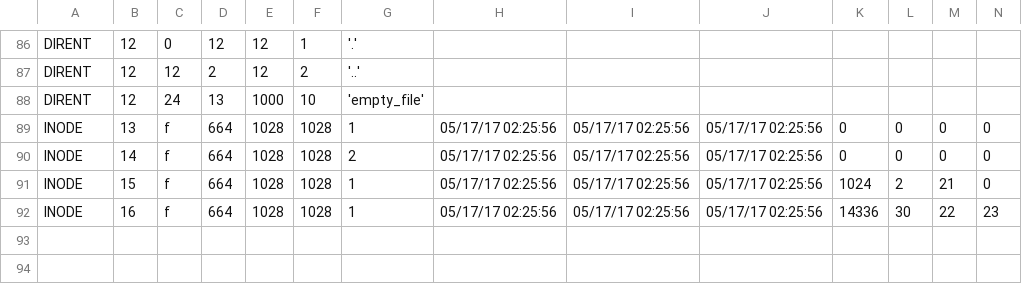
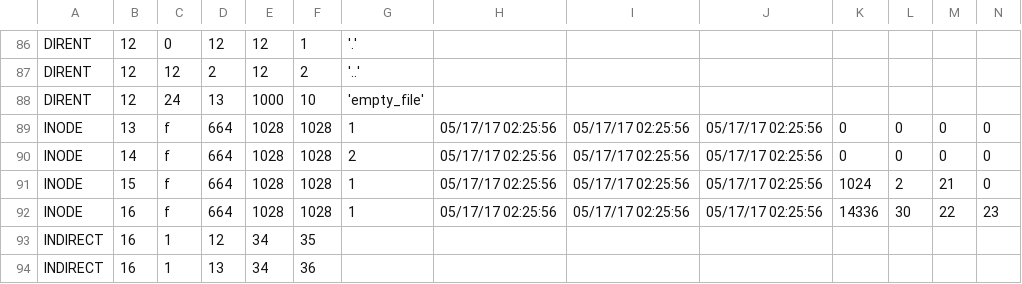
Before and after one commit to jless97/UCLA-S17-CS111-Operating-Systems-Principles, a CSV file: Project_3a/our_trivial.csv, drawn as a sheet; only a part is shown, gaps mark what is left out; rows hold the shown columns only; the diff names each change by its address in the sheet, - before the commit and + after, or states it on an @@ line.

```diff
--- a/Project_3a/our_trivial.csv
+++ b/Project_3a/our_trivial.csv
+row 93: INDIRECT | 16 | 1 | 12 | 34 | 35
+row 94: INDIRECT | 16 | 1 | 13 | 34 | 36
```
Also changed, not shown: 3 other files.
